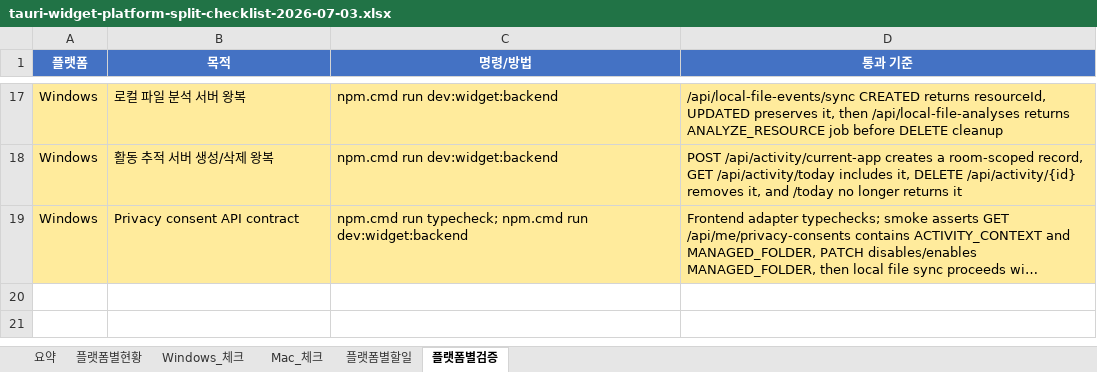
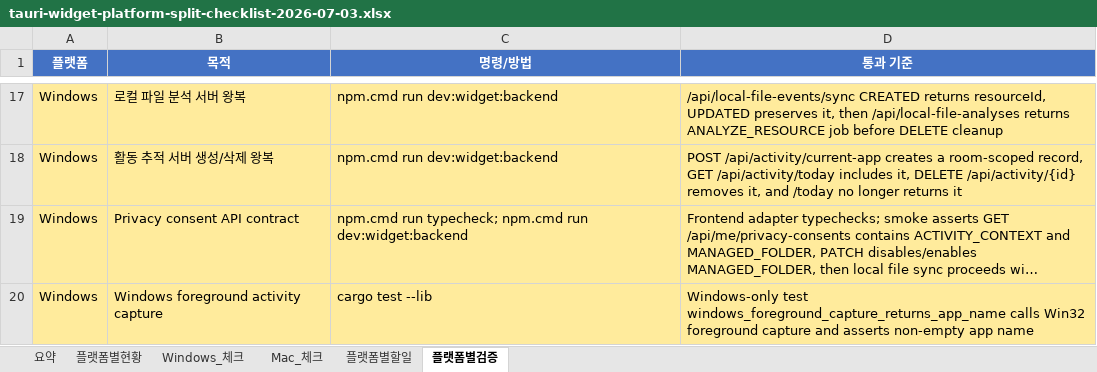
Before and after one commit to kosta-dev-sjh/bubli-frontend, an Excel workbook: docs/tauri-widget-platform-split-checklist-2026-07-03.xlsx, sheet 플랫폼별검증, drawn as a sheet; only a part is shown, gaps mark what is left out; long unchanged cells end in …; values as stored, in another font and other column widths than the file's, no borders; table styles not drawn; the diff names each change by its address in the sheet, - before the commit and + after, or states it on an @@ line.

Commit message:
[test] 윈도우 활동 감지 실캡처 검증 추가

```diff
--- a/docs/tauri-widget-platform-split-checklist-2026-07-03.xlsx (sheet 플랫폼별검증)
+++ b/docs/tauri-widget-platform-split-checklist-2026-07-03.xlsx (sheet 플랫폼별검증)
+row 20: Windows | Windows foreground activity capture | cargo test --lib | Windows-only test windows_foreground_capture_returns_app_name calls Win32 foreground capture and asserts non-empty app name
```
Also changed, not shown: sheet Windows_체크, sheet 플랫폼별현황, sheet 요약, 1 other file.
